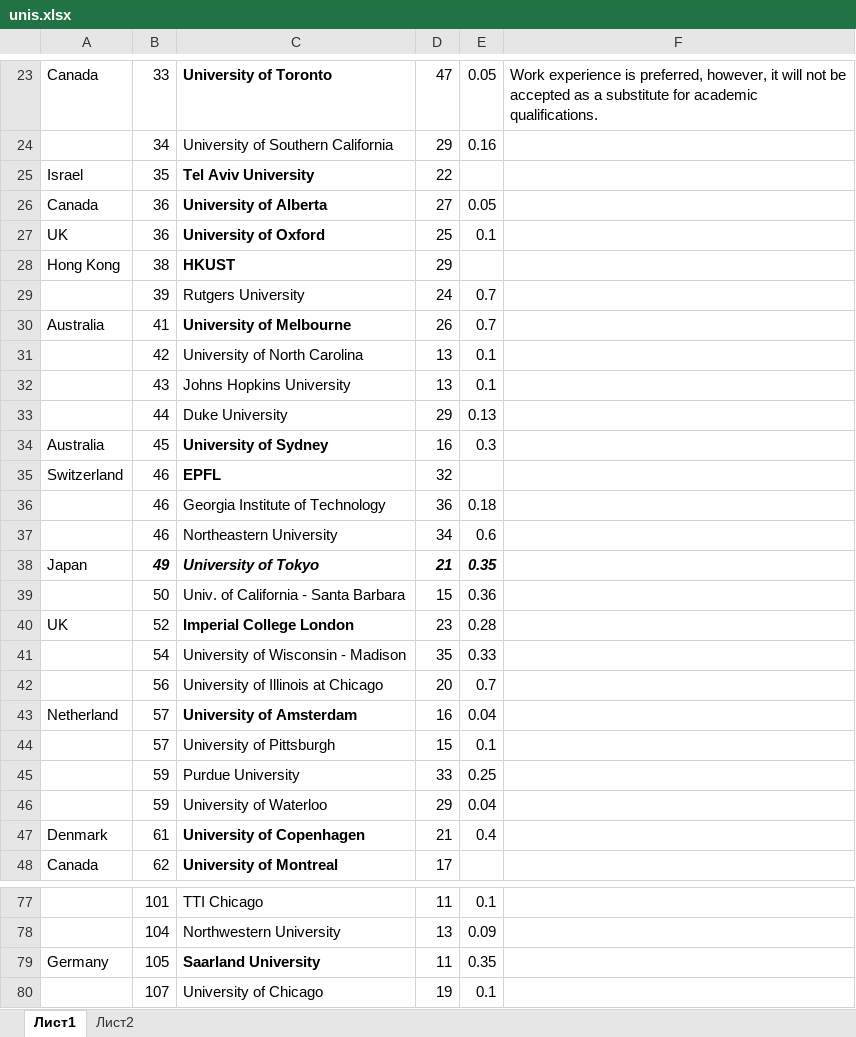
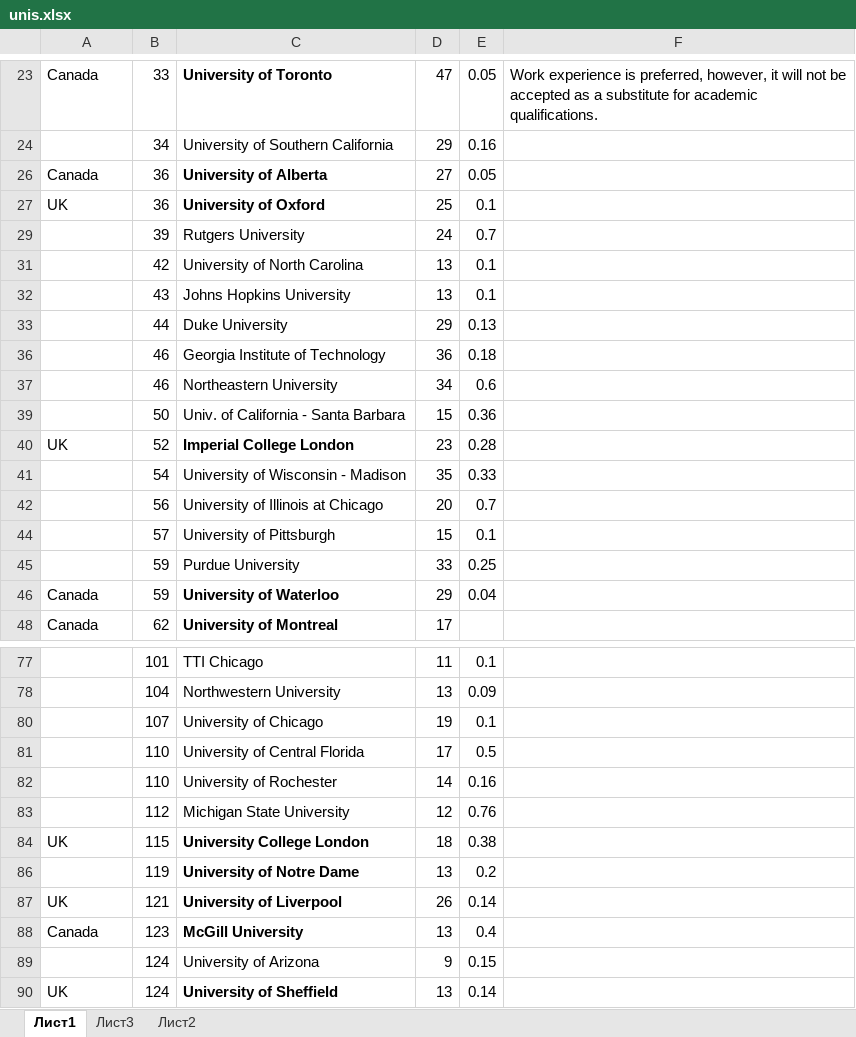
Before and after one commit to Raushan2102/seq2seq, an Excel workbook: unis.xlsx, sheet Лист1, drawn as a sheet; only a part is shown, gaps mark what is left out; the shorter side is filled out with more unchanged rows; values as stored, in another font and other column widths than the file's, no borders; conditional formats not drawn; the diff covers the shown part only; the diff names each change by its address in the sheet, - before the commit and + after, or states it on an @@ line.

```diff
--- a/unis.xlsx (sheet Лист1)
+++ b/unis.xlsx (sheet Лист1)
+sheet tab: Лист3
@@ row 25 hidden: Israel | 35 | Tel Aviv University | 22 @@
@@ row 28 hidden: Hong Kong | 38 | HKUST | 29 @@
@@ row 30 hidden: Australia | 41 | University of Melbourne | 26 | 0.7 @@
@@ row 34 hidden: Australia | 45 | University of Sydney | 16 | 0.3 @@
@@ row 35 hidden: Switzerland | 46 | EPFL | 32 @@
@@ row 38 hidden: Japan | 49 | University of Tokyo | 21 | 0.35 @@
@@ row 43 hidden: Netherland | 57 | University of Amsterdam | 16 | 0.04 @@
-A46: (empty)
+A46: Canada
-C46 bold: off
+C46 bold: on
@@ row 47 hidden: Denmark | 61 | University of Copenhagen | 21 | 0.4 @@
@@ row 79 hidden: Germany | 105 | Saarland University | 11 | 0.35 @@
```
Also changed, not shown: 19 hidden or unhidden rows elsewhere in this sheet.
